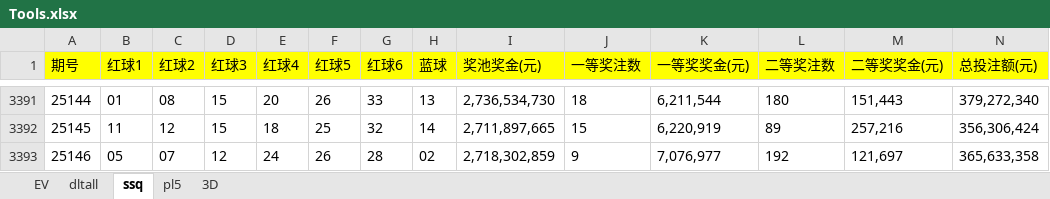
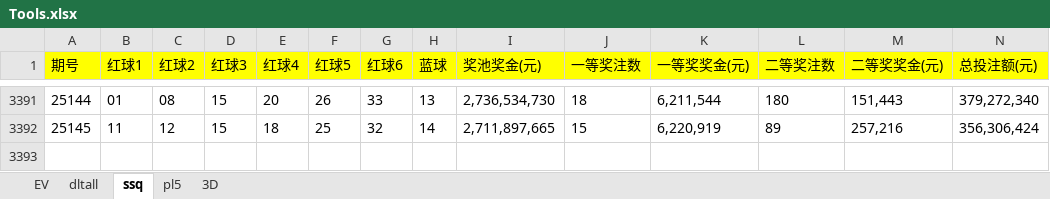
Before and after one commit to cloudplains/jnsj, an Excel workbook: Tools.xlsx, sheet ssq, drawn as a sheet; only a part is shown, gaps mark what is left out; values as stored, in another font and other column widths than the file's, no borders; rows hold the shown columns only; the diff names each change by its address in the sheet, - before the commit and + after, or states it on an @@ line.

Commit message:
Auto commit at 2025-12-19 17:32:31

```diff
--- a/Tools.xlsx (sheet ssq)
+++ b/Tools.xlsx (sheet ssq)
-row 3393: 25146 | 05 | 07 | 12 | 24 | 26 | 28 | 02 | 2,718,302,859 | 9 | 7,076,977 | 192 | 121,697 | 365,633,358
```
Also changed, not shown: sheet EV.
